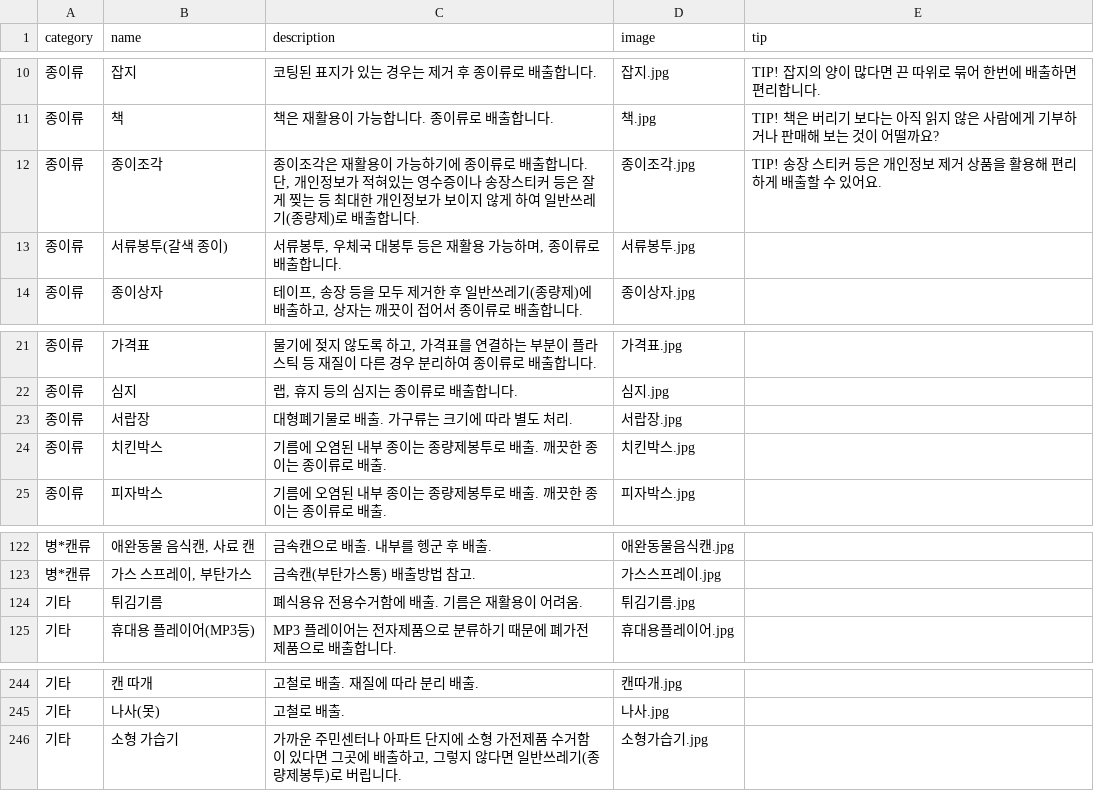
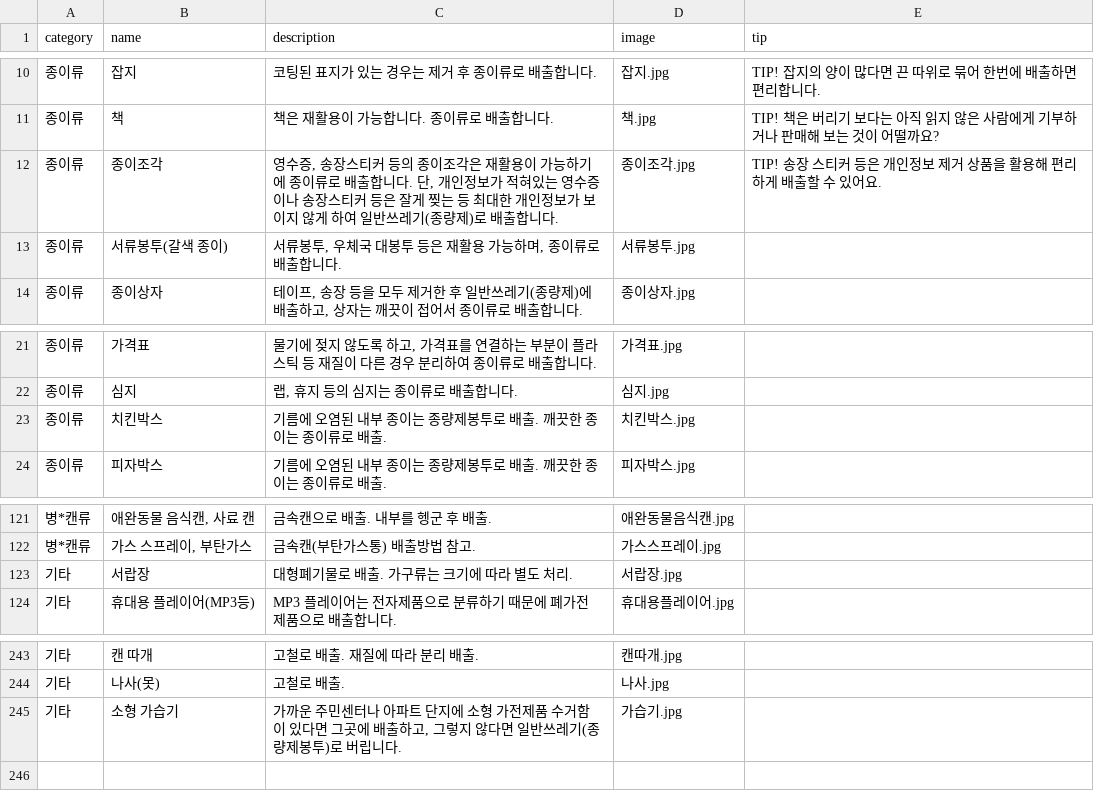
Before and after one commit to TEAM-ALLO/ALLO, a CSV file: data/ourtrash.csv, drawn as a sheet; only a part is shown, gaps mark what is left out; removed rows and columns are numbered as before the commit, all else as after; the diff names each change by its address in the sheet, - before the commit and + after, or states it on an @@ line.

```diff
--- a/data/ourtrash.csv
+++ b/data/ourtrash.csv
-C12 (description): 종이조각…
+C12 (description): 영수증, 송장스티커 등의 종이조각…
-row 23: 종이류 | 서랍장 | 대형폐기물로 배출. 가구류는 크기에 따라 별도 처리. | 서랍장.jpg
-row 124: 기타 | 튀김기름 | 폐식용유 전용수거함에 배출. 기름은 재활용이 어려움. | 튀김기름.jpg
+row 123: 기타 | 서랍장 | 대형폐기물로 배출. 가구류는 크기에 따라 별도 처리. | 서랍장.jpg
-D245 (image): 소형가습기.jpg
+D245 (image): 가습기.jpg
```
Also changed, not shown: 9 other files.
